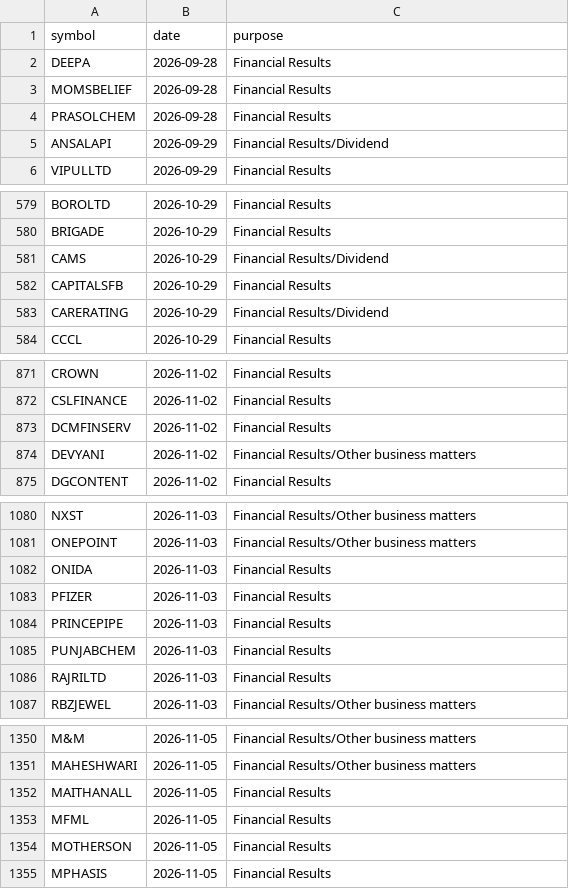
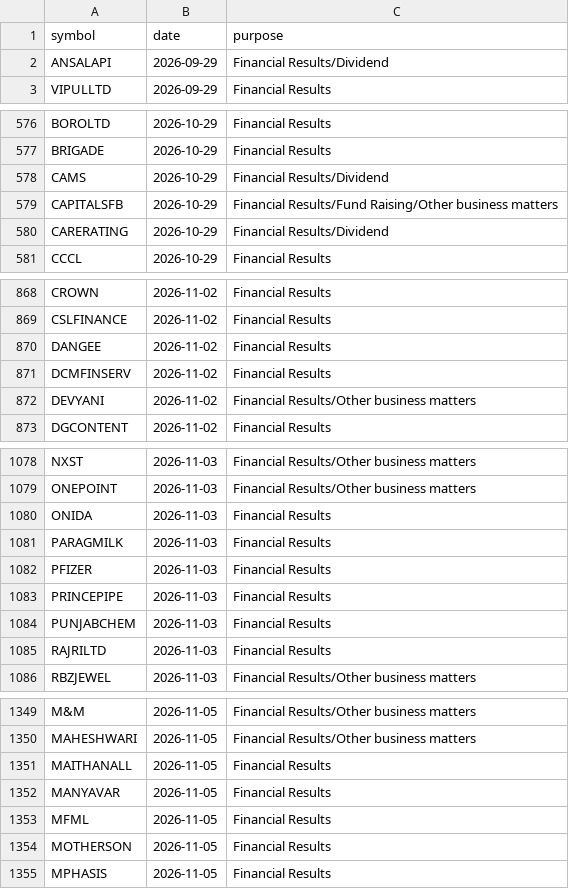
Before and after one commit to vs916491-maker/Nifty-sector-strength, a CSV file: data/meta/results_calendar.csv, drawn as a sheet; only a part is shown, gaps mark what is left out; the diff covers the shown part only.

```diff
--- a/data/meta/results_calendar.csv
+++ b/data/meta/results_calendar.csv
@@ -1,5 +1,2 @@
 symbol,date,purpose
-DEEPA,2026-09-28,Financial Results
-MOMSBELIEF,2026-09-28,Financial Results
-PRASOLCHEM,2026-09-28,Financial Results
 ANSALAPI,2026-09-29,Financial Results/Dividend
@@ -581,3 +578,3 @@ BRIGADE,2026-10-29,Financial Results
 CAMS,2026-10-29,Financial Results/Dividend
-CAPITALSFB,2026-10-29,Financial Results
+CAPITALSFB,2026-10-29,Financial Results/Fund Raising/Other business matters
 CARERATING,2026-10-29,Financial Results/Dividend
@@ -872,2 +869,3 @@ CROWN,2026-11-02,Financial Results
 CSLFINANCE,2026-11-02,Financial Results
+DANGEE,2026-11-02,Financial Results
 DCMFINSERV,2026-11-02,Financial Results
@@ -1082,2 +1080,3 @@ ONEPOINT,2026-11-03,Financial Results/Other business matters
 ONIDA,2026-11-03,Financial Results
+PARAGMILK,2026-11-03,Financial Results
 PFIZER,2026-11-03,Financial Results
@@ -1352,2 +1351,3 @@ MAHESHWARI,2026-11-05,Financial Results/Other business matters
 MAITHANALL,2026-11-05,Financial Results
+MANYAVAR,2026-11-05,Financial Results
 MFML,2026-11-05,Financial Results
```
Also changed, not shown: 1 edited cell elsewhere in this file, 1 other file.
